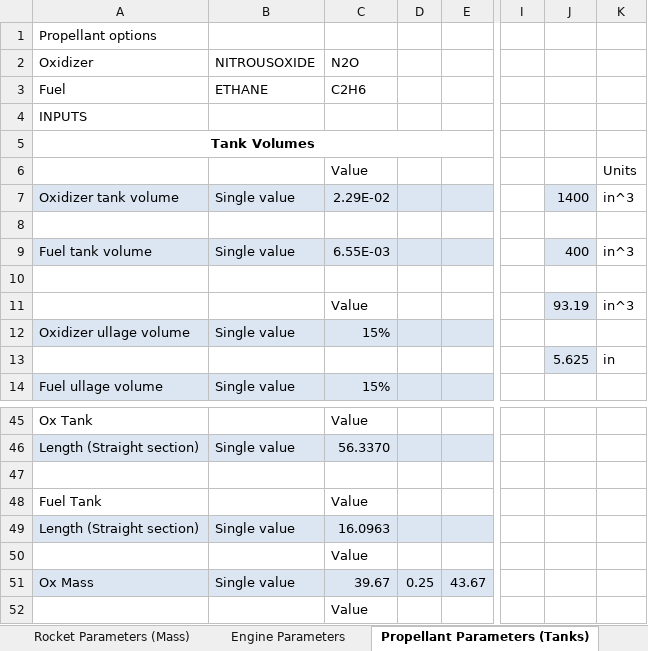
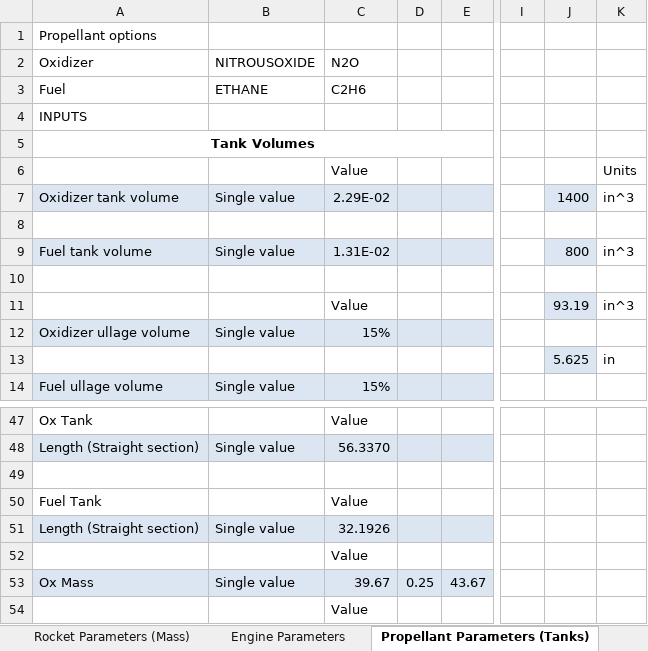
Before and after one commit to UAH-IREC/IREC-ROCSIM, an Excel workbook: simconfig.xlsx, sheet Propellant Parameters (Tanks), drawn as a sheet; only a part is shown, gaps mark what is left out; values as stored, in another font and other column widths than the file's, no borders; addresses are those after the commit; the diff covers the shown part only; the diff names each change by its address in the sheet, - before the commit and + after, or states it on an @@ line.

```diff
--- a/simconfig.xlsx (sheet Propellant Parameters (Tanks))
+++ b/simconfig.xlsx (sheet Propellant Parameters (Tanks))
-C9: 6.55E-03
+C9: 1.31E-02
-J9: 400
+J9: 800
-C51: 16.0963
+C51: 32.1926
```
Also changed, not shown: 3 added rows, 1 removed row and 11 edited cells elsewhere in this sheet, sheet Simulation Conditions (Weather), sheet Engine Parameters, sheet Rocket Parameters (Mass), formulas that keep their value, 19 other files.
